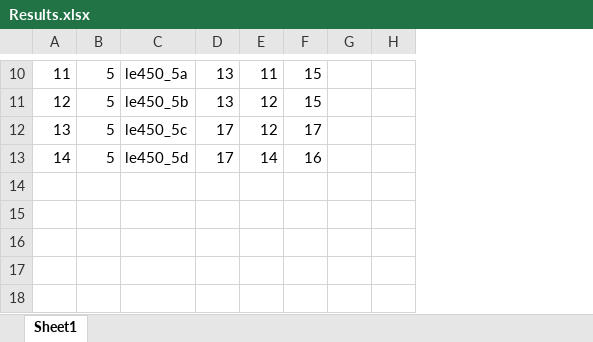
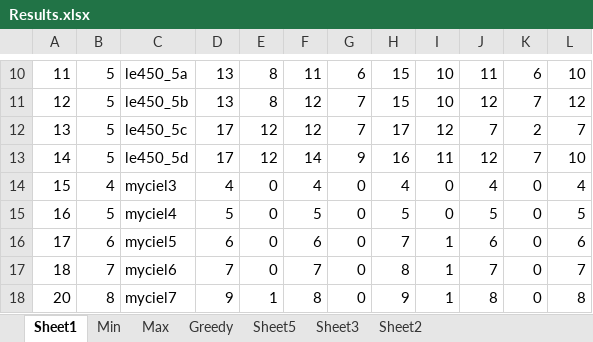
Before and after one commit to MichalSurmacki/algorithms-inspired-by-nature, an Excel workbook: Results.xlsx, sheet Sheet1, drawn as a sheet; only a part is shown, gaps mark what is left out; values as stored, in another font and other column widths than the file's, no borders; charts and pictures not drawn; removed rows and columns are numbered as before the commit, all else as after; the diff covers the shown part only; the diff names each change by its address in the sheet, - before the commit and + after, or states it on an @@ line.

```diff
--- a/Results.xlsx (sheet Sheet1)
+++ b/Results.xlsx (sheet Sheet1)
+sheet tab: Min
+sheet tab: Max
+sheet tab: Greedy
+sheet tab: Sheet5
+sheet tab: Sheet3
+sheet tab: Sheet2
+column E, rows 10-18: 8 | 8 | 12 | 12 | 0 | 0 | 0 | 0 | 1
+column G, rows 10-18: 6 | 7 | 7 | 9 | 0 | 0 | 0 | 0 | 0
-column G, empty
-column H, empty
+column I, rows 10-18: 10 | 10 | 12 | 11 | 0 | 0 | 1 | 1 | 1
+column J, rows 10-18: 11 | 12 | 7 | 12 | 4 | 5 | 6 | 7 | 8
+column K, rows 10-18: 6 | 7 | 2 | 7 | 0 | 0 | 0 | 0 | 0
+column L, rows 10-18: 10 | 12 | 7 | 10 | 4 | 5 | 6 | 7 | 8
-A14: (empty)
+A14: 15
-B14: (empty)
+B14: 4
-C14: (empty)
+C14: myciel3
-D14: (empty)
+D14: 4
-F14: (empty)
+F14: 4
-H14: (empty)
+H14: 4
-A15: (empty)
+A15: 16
-B15: (empty)
+B15: 5
-C15: (empty)
+C15: myciel4
-D15: (empty)
+D15: 5
-F15: (empty)
+F15: 5
-H15: (empty)
+H15: 5
-A16: (empty)
+A16: 17
-B16: (empty)
+B16: 6
-C16: (empty)
+C16: myciel5
-D16: (empty)
+D16: 6
-F16: (empty)
+F16: 6
-H16: (empty)
+H16: 7
-A17: (empty)
+A17: 18
-B17: (empty)
+B17: 7
-C17: (empty)
+C17: myciel6
-D17: (empty)
+D17: 7
-F17: (empty)
+F17: 7
-H17: (empty)
+H17: 8
-A18: (empty)
+A18: 20
-B18: (empty)
+B18: 8
-C18: (empty)
+C18: myciel7
-D18: (empty)
+D18: 9
-F18: (empty)
+F18: 8
-H18: (empty)
+H18: 9
```
Also changed, not shown: 84 added columns, 115 edited cells and cell formats elsewhere in this sheet, formulas that keep their value, charts or pictures, 6 other files.
